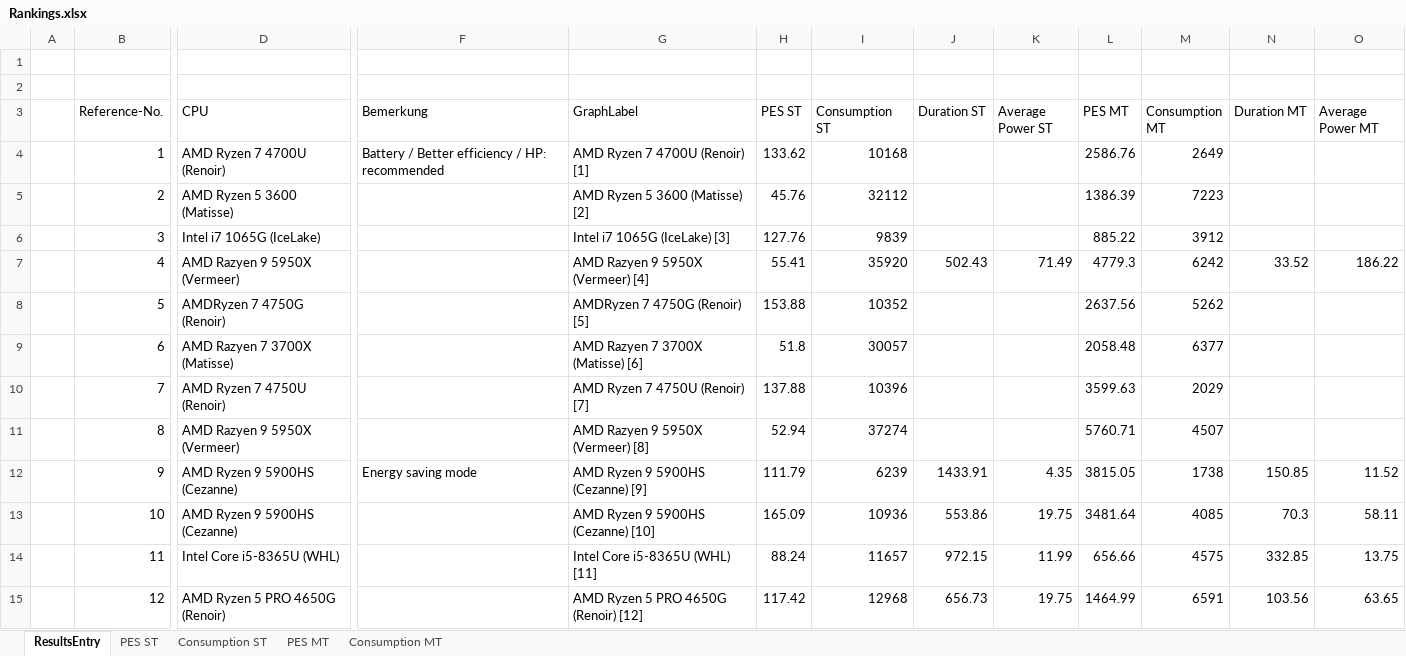
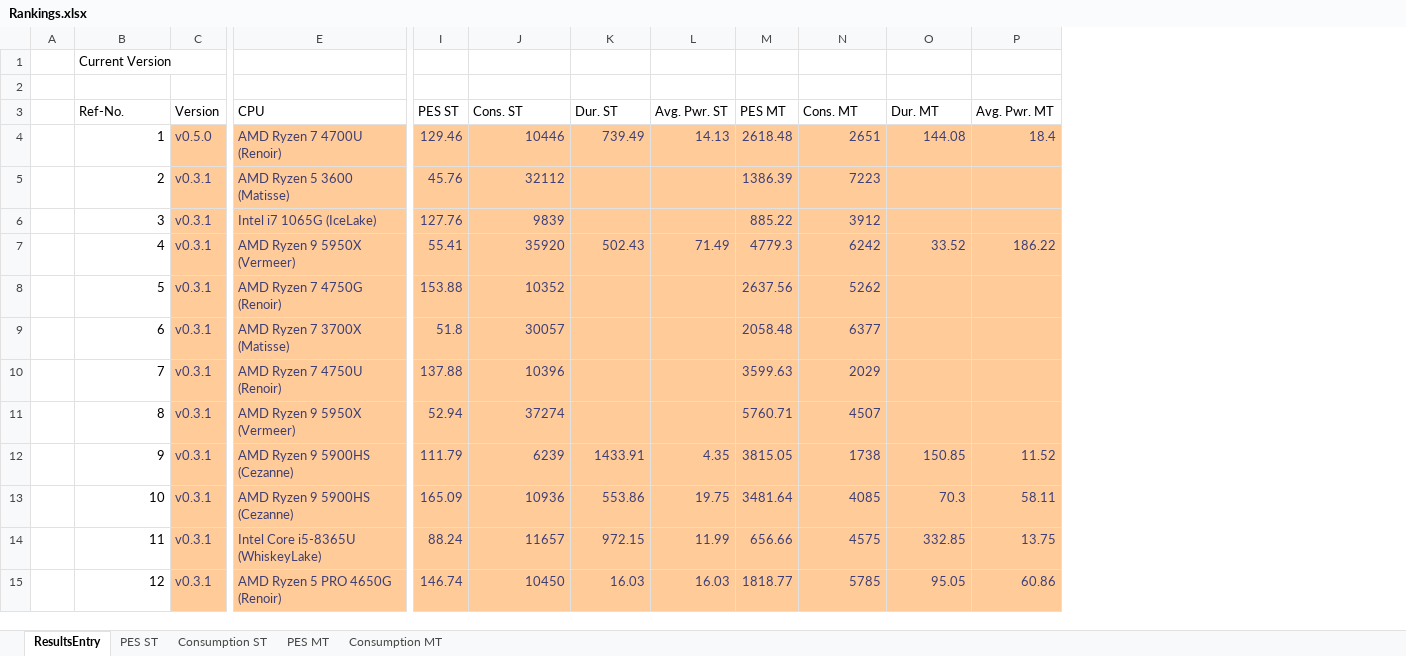
Before and after one commit to BrsVgl/PerformanceEfficiencySuite, an Excel workbook: Rankings.xlsx, sheet ResultsEntry, drawn as a sheet; only a part is shown, gaps mark what is left out; values as stored, in another font and other column widths than the file's, no borders; table styles not drawn; removed rows and columns are numbered as before the commit, all else as after; rows hold the shown columns only; the diff covers the shown part only; the diff names each change by its address in the sheet, - before the commit and + after, or states it on an @@ line.

Commit message:
- ReadMe - included GitHub link - Results.xlsx - Fine-Tuning - Rankings - updated

```diff
--- a/Rankings.xlsx (sheet ResultsEntry)
+++ b/Rankings.xlsx (sheet ResultsEntry)
+column C (Version), rows 4-15: v0.5.0 | v0.3.1 | v0.3.1 | v0.3.1 | v0.3.1 | v0.3.1 | v0.3.1 | v0.3.1 | v0.3.1 | v0.3.1 | v0.3.1 | v0.3.1
-column F (Bemerkung), rows 4-12: Battery / Better efficiency / HP: recommended |  |  |  |  |  |  |  | Energy saving mode
-column G (GraphLabel), rows 4-15: AMD Ryzen 7 4700U (Renoir) [1] | AMD Ryzen 5 3600 (Matisse) [2] | Intel i7 1065G (IceLake) [3] | AMD Razyen 9 5950X (Vermeer) [4] | AMDRyzen 7 4750G (Renoir) [5] | AMD Razyen 7 3700X (Matisse) [6] | AMD Ryzen 7 4750U (Renoir) [7] | AMD Razyen 9 5950X (Vermeer) [8] | AMD Ryzen 9 5900HS (Cezanne) [9] | AMD Ryzen 9 5900HS (Cezanne) [10] | Intel Core i5-8365U (WHL) [11] | AMD Ryzen 5 PRO 4650G (Renoir) [12]
+row 1:  | Current Version
-row 2: (empty)
-B3: Reference-No.
+B3: Ref-No.
-J3: Consumption ST
+J3: Cons. ST
-K3: Duration ST
+K3: Dur. ST
-L3: Average Power ST
+L3: Avg. Pwr. ST
-N3: Consumption MT
+N3: Cons. MT
-O3: Duration MT
+O3: Dur. MT
-P3: Average Power MT
+P3: Avg. Pwr. MT
@@ E4:E15 fill: none → #FFCC99, text colour: black → #3F3F76 @@
-I4 (PES ST): 133.62
+I4 (PES ST): 129.46
-I4:P15 fill: none
+I4:P15 fill: #FFCC99
-I4:J6 text colour: black
+I4:J6 text colour: #3F3F76
-J4 (Cons. ST): 10168
+J4 (Cons. ST): 10446
-K4 (Dur. ST): (empty)
+K4 (Dur. ST): 739.49
-L4 (Avg. Pwr. ST): (empty)
+L4 (Avg. Pwr. ST): 14.13
-M4 (PES MT): 2586.76
+M4 (PES MT): 2618.48
-M4:N6 text colour: black
+M4:N6 text colour: #3F3F76
-N4 (Cons. MT): 2649
+N4 (Cons. MT): 2651
-O4 (Dur. MT): (empty)
+O4 (Dur. MT): 144.08
-P4 (Avg. Pwr. MT): (empty)
+P4 (Avg. Pwr. MT): 18.4
-E7 (CPU): AMD Razyen 9 5950X (Vermeer)
+E7 (CPU): AMD Ryzen 9 5950X (Vermeer)
-I7:P7 text colour: black
+I7:P7 text colour: #3F3F76
-E8 (CPU): AMDRyzen 7 4750G (Renoir)
+E8 (CPU): AMD Ryzen 7 4750G (Renoir)
-I8:J11 text colour: black
+I8:J11 text colour: #3F3F76
-M8:N11 text colour: black
+M8:N11 text colour: #3F3F76
-E9 (CPU): AMD Razyen 7 3700X (Matisse)
+E9 (CPU): AMD Ryzen 7 3700X (Matisse)
-E11 (CPU): AMD Razyen 9 5950X (Vermeer)
+E11 (CPU): AMD Ryzen 9 5950X (Vermeer)
-I12:P15 text colour: black
+I12:P15 text colour: #3F3F76
-E14 (CPU): Intel Core i5-8365U (WHL)
+E14 (CPU): Intel Core i5-8365U (WhiskeyLake)
-I15 (PES ST): 117.42
+I15 (PES ST): 146.74
-J15 (Cons. ST): 12968
+J15 (Cons. ST): 10450
-K15 (Dur. ST): 656.73
+K15 (Dur. ST): 16.03
-L15 (Avg. Pwr. ST): 19.75
+L15 (Avg. Pwr. ST): 16.03
-M15 (PES MT): 1464.99
+M15 (PES MT): 1818.77
-N15 (Cons. MT): 6591
+N15 (Cons. MT): 5785
-O15 (Dur. MT): 103.56
+O15 (Dur. MT): 95.05
-P15 (Avg. Pwr. MT): 63.65
+P15 (Avg. Pwr. MT): 60.86
```
Also changed, not shown: 7 added rows, 5 added columns, 1 removed column, 2 edited cells and cell formats elsewhere in this sheet, sheet Consumption ST, sheet Consumption MT, sheet PES ST, sheet PES MT, formulas that keep their value, charts or pictures, Results.xlsx, 1 other file.
